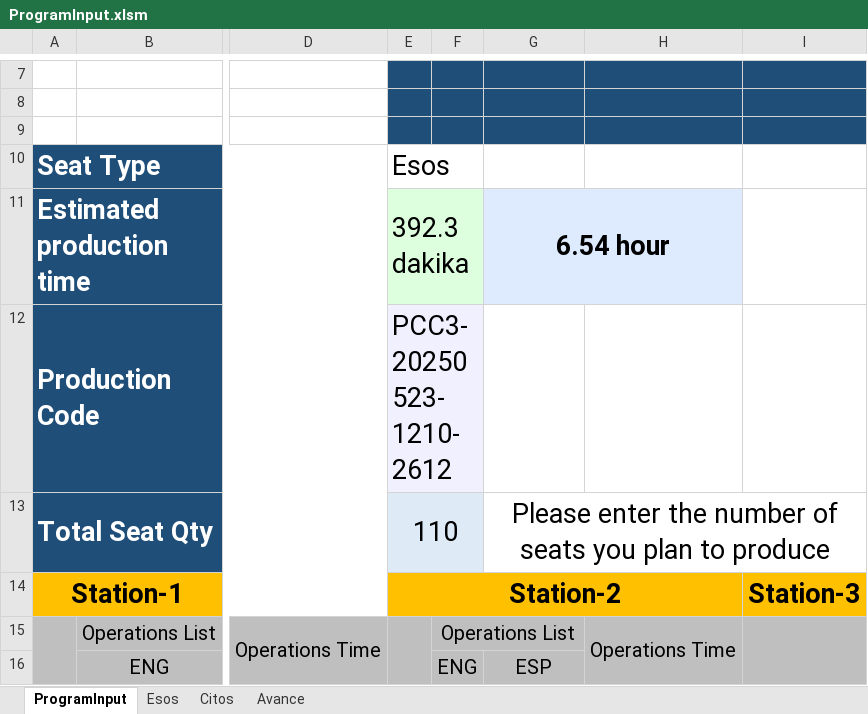
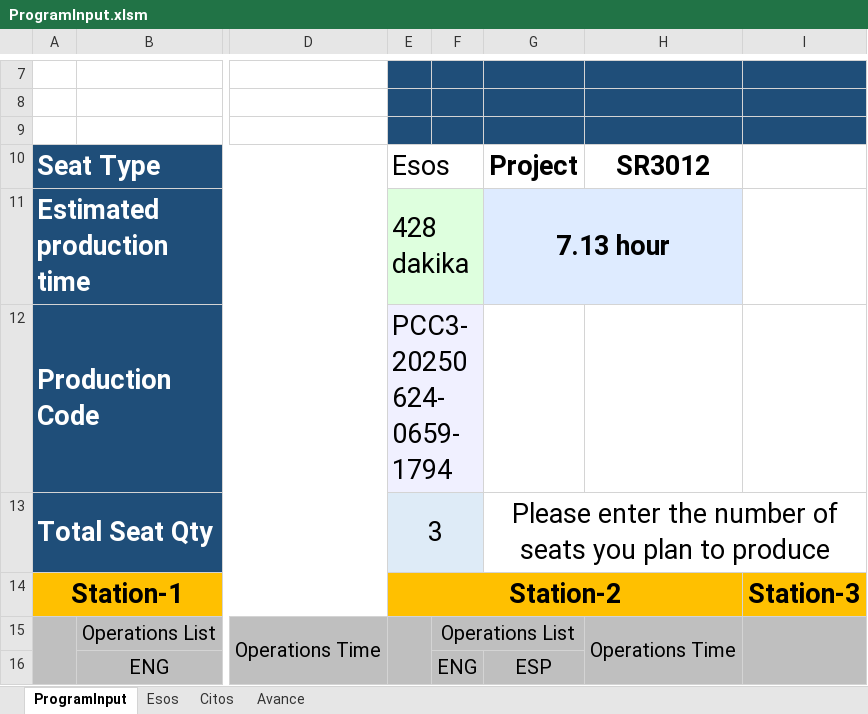
Before and after one commit to Batuhank8931/kiel, an Excel workbook: server/components/ProgramInput.xlsm, sheet ProgramInput, drawn as a sheet; only a part is shown, gaps mark what is left out; values as stored, in another font and other column widths than the file's, no borders; charts and pictures not drawn; the diff covers the shown part only; the diff names each change by its address in the sheet, - before the commit and + after, or states it on an @@ line.

```diff
--- a/server/components/ProgramInput.xlsm (sheet ProgramInput)
+++ b/server/components/ProgramInput.xlsm (sheet ProgramInput)
-G10: (empty)
+G10: Project
-H10: (empty)
+H10: SR3012
-E11: 392.3 dakika
+E11: 428 dakika
-G11: 6.54 hour
+G11: 7.13 hour
-E12: PCC3-20250523-1210-2612
+E12: PCC3-20250624-0659-1794
-E13: 110
+E13: 3
```
Also changed, not shown: 33 edited cells elsewhere in this sheet, sheet Esos, sheet Avance, sheet Citos, outputs/outputs.xlsx, 58 other files.
